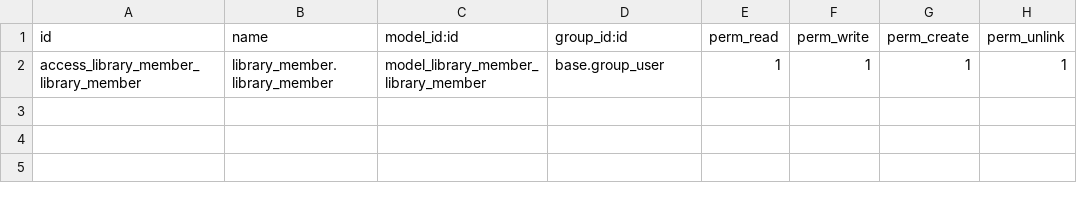
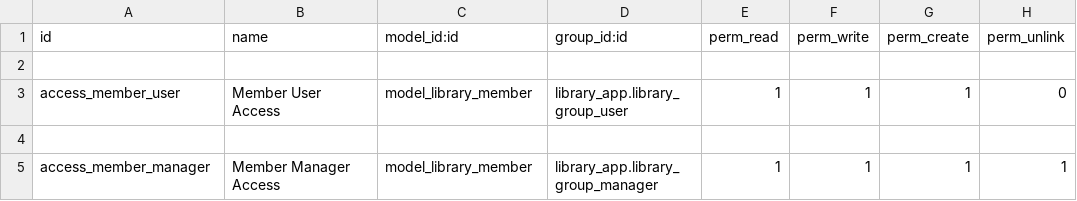
Before and after one commit to walterdonda/library, a CSV file: library_member/security/ir.model.access.csv, drawn as a sheet.

Commit message:
modified:   library_member/__manifest__.py 	modified:   library_member/models/__init__.py 	new file:   library_member/models/library_member.py 	modified:   library_member/security/ir.model.access.csv 	new file:   library_member/views/library_menu.xml 	new file:   library_member/views/member_view.xml

```diff
--- a/library_member/security/ir.model.access.csv
+++ b/library_member/security/ir.model.access.csv
@@ -1,2 +1,5 @@
 id,name,model_id:id,group_id:id,perm_read,perm_write,perm_create,perm_unlink
-access_library_member_library_member,library_member.library_member,model_library_member_library_member,base.group_user,1,1,1,1
+
+access_member_user,Member User Access,model_library_member,library_app.library_group_user,1,1,1,0
+
+access_member_manager,Member Manager Access,model_library_member,library_app.library_group_manager,1,1,1,1
```
Also changed, not shown: 5 other files.
